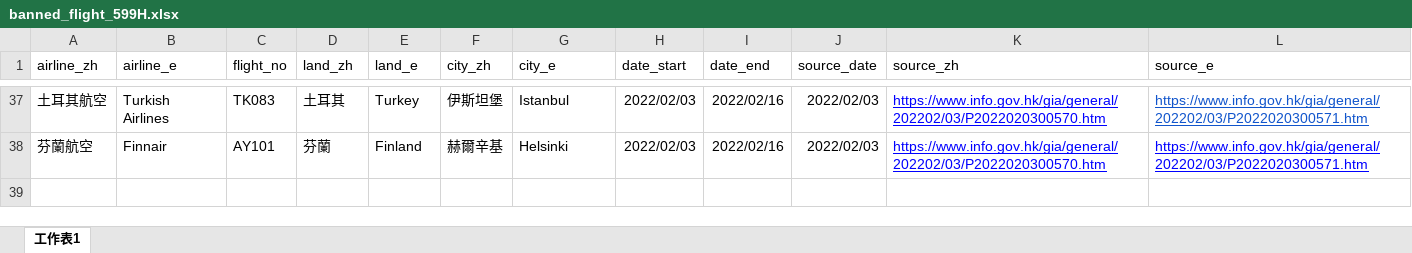
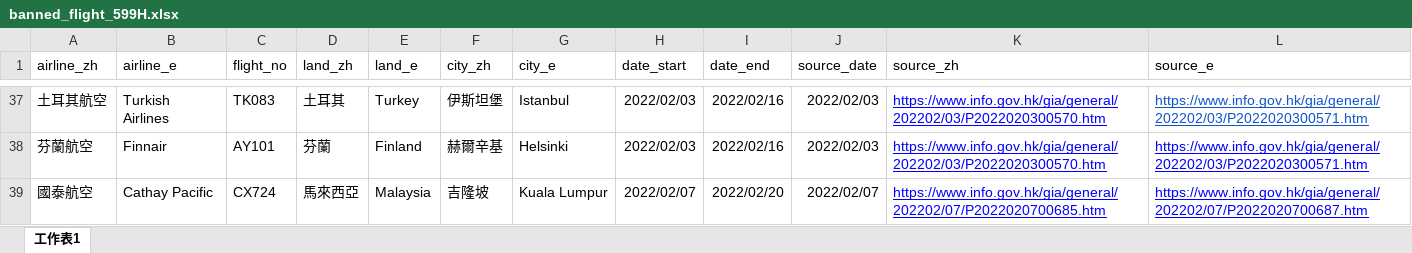
Before and after one commit to yinyingip/yinyingip.github.io, an Excel workbook: hk-banned-inbound-flight/banned_flight_599H.xlsx, sheet 工作表1, drawn as a sheet; only a part is shown, gaps mark what is left out; values as stored, in another font and other column widths than the file's, no borders; the diff names each change by its address in the sheet, - before the commit and + after, or states it on an @@ line.

```diff
--- a/hk-banned-inbound-flight/banned_flight_599H.xlsx (sheet 工作表1)
+++ b/hk-banned-inbound-flight/banned_flight_599H.xlsx (sheet 工作表1)
+row 39: 國泰航空 | Cathay Pacific | CX724 | 馬來西亞 | Malaysia | 吉隆坡 | Kuala Lumpur | 2022/02/07 | 2022/02/20 | 2022/02/07 | https://www.info.gov.hk/gia/general/202202/07/P2022020700685.htm | https://www.info.gov.hk/gia/general/202202/07/P2022020700687.htm
```
Also changed, not shown: 1 other file.
